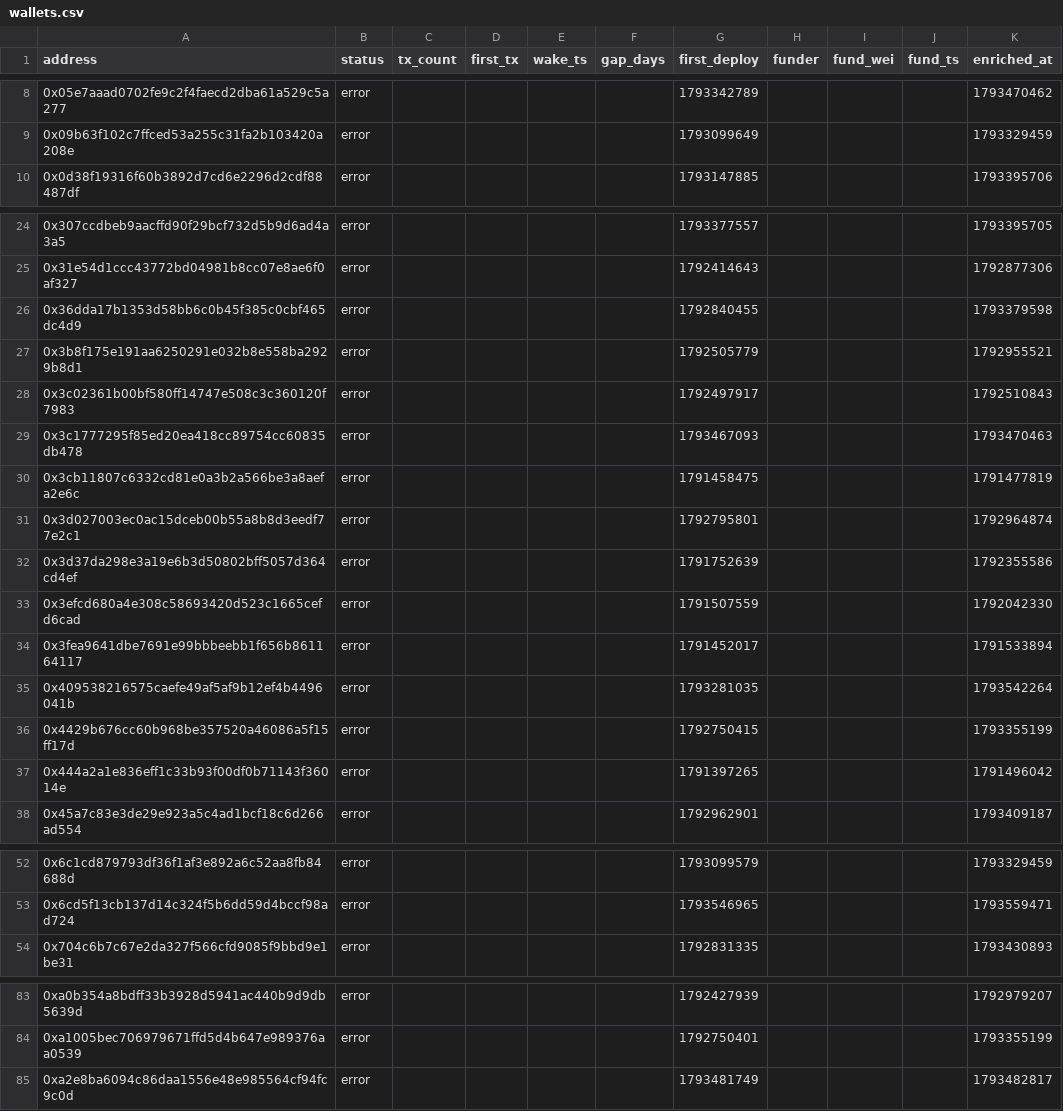
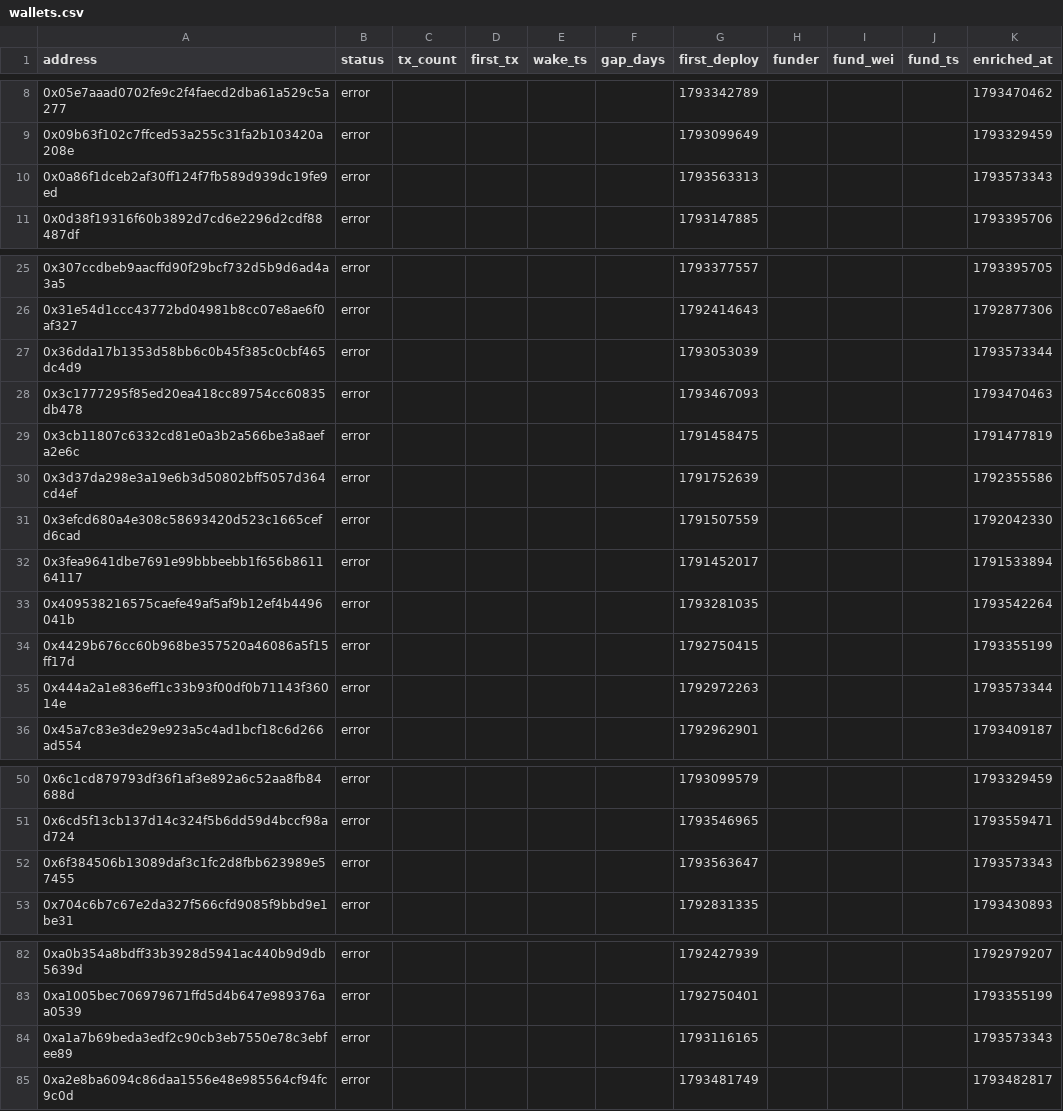
Before and after one commit to ashil13/early-hunter, a CSV file: data/wallets.csv, drawn as a sheet; only a part is shown, gaps mark what is left out.

```diff
--- a/data/wallets.csv
+++ b/data/wallets.csv
@@ -9,2 +9,3 @@ address,status,tx_count,first_tx,wake_ts,gap_days,first_deploy,funder,fund_wei,f
 0x09b63f102c7ffced53a255c31fa2b103420a208e,error,,,,,1793099649,,,,1793329459
+0x0a86f1dceb2af30ff124f7fb589d939dc19fe9ed,error,,,,,1793563313,,,,1793573343
 0x0d38f19316f60b3892d7cd6e2296d2cdf88487df,error,,,,,1793147885,,,,1793395706
@@ -25,8 +26,5 @@ address,status,tx_count,first_tx,wake_ts,gap_days,first_deploy,funder,fund_wei,f
 0x31e54d1ccc43772bd04981b8cc07e8ae6f0af327,error,,,,,1792414643,,,,1792877306
-0x36dda17b1353d58bb6c0b45f385c0cbf465dc4d9,error,,,,,1792840455,,,,1793379598
-0x3b8f175e191aa6250291e032b8e558ba2929b8d1,error,,,,,1792505779,,,,1792955521
-0x3c02361b00bf580ff14747e508c3c360120f7983,error,,,,,1792497917,,,,1792510843
+0x36dda17b1353d58bb6c0b45f385c0cbf465dc4d9,error,,,,,1793053039,,,,1793573344
 0x3c1777295f85ed20ea418cc89754cc60835db478,error,,,,,1793467093,,,,1793470463
 0x3cb11807c6332cd81e0a3b2a566be3a8aefa2e6c,error,,,,,1791458475,,,,1791477819
-0x3d027003ec0ac15dceb00b55a8b8d3eedf77e2c1,error,,,,,1792795801,,,,1792964874
 0x3d37da298e3a19e6b3d50802bff5057d364cd4ef,error,,,,,1791752639,,,,1792355586
@@ -36,3 +34,3 @@ address,status,tx_count,first_tx,wake_ts,gap_days,first_deploy,funder,fund_wei,f
 0x4429b676cc60b968be357520a46086a5f15ff17d,error,,,,,1792750415,,,,1793355199
-0x444a2a1e836eff1c33b93f00df0b71143f36014e,error,,,,,1791397265,,,,1791496042
+0x444a2a1e836eff1c33b93f00df0b71143f36014e,error,,,,,1792972263,,,,1793573344
 0x45a7c83e3de29e923a5c4ad1bcf18c6d266ad554,error,,,,,1792962901,,,,1793409187
@@ -53,2 +51,3 @@ address,status,tx_count,first_tx,wake_ts,gap_days,first_deploy,funder,fund_wei,f
 0x6cd5f13cb137d14c324f5b6dd59d4bccf98ad724,error,,,,,1793546965,,,,1793559471
+0x6f384506b13089daf3c1fc2d8fbb623989e57455,error,,,,,1793563647,,,,1793573343
 0x704c6b7c67e2da327f566cfd9085f9bbd9e1be31,error,,,,,1792831335,,,,1793430893
@@ -84,2 +83,3 @@ address,status,tx_count,first_tx,wake_ts,gap_days,first_deploy,funder,fund_wei,f
 0xa1005bec706979671ffd5d4b647e989376aa0539,error,,,,,1792750401,,,,1793355199
+0xa1a7b69beda3edf2c90cb3eb7550e78c3ebfee89,error,,,,,1793116165,,,,1793573343
 0xa2e8ba6094c86daa1556e48e985564cf94fc9c0d,error,,,,,1793481749,,,,1793482817
```
Also changed, not shown: data/candidates_seen.csv, 3 other files.
